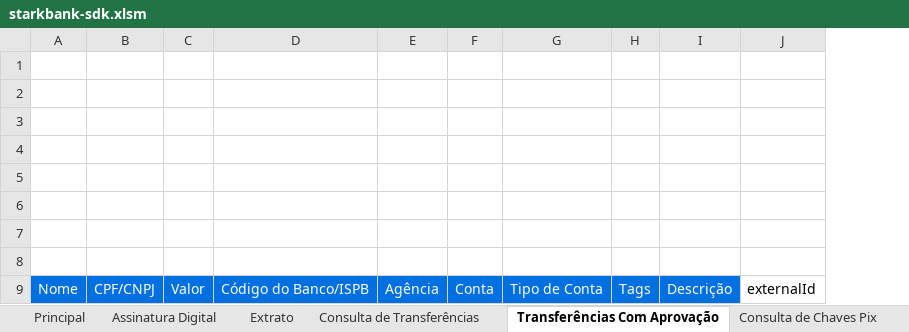
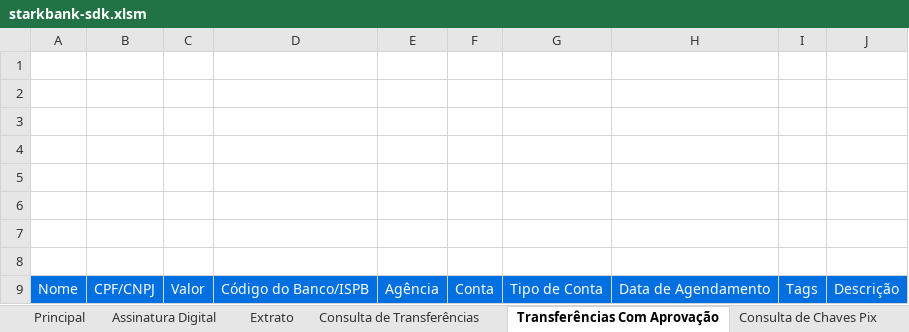
Before and after one commit to starkbank/sdk-excel, an Excel workbook: starkbank-sdk.xlsm, sheet Transferências Com Aprovação, drawn as a sheet; values as stored, in another font and other column widths than the file's, no borders; charts and pictures not drawn; removed rows and columns are numbered as before the commit, all else as after; the diff names each change by its address in the sheet, - before the commit and + after, or states it on an @@ line.

Commit message:
Add schedule cell to exel sdk

```diff
--- a/starkbank-sdk.xlsm (sheet Transferências Com Aprovação)
+++ b/starkbank-sdk.xlsm (sheet Transferências Com Aprovação)
+column H, row 9: Data de Agendamento
-column J, row 9: externalId
```
Also changed, not shown: sheet Principal, charts or pictures.
